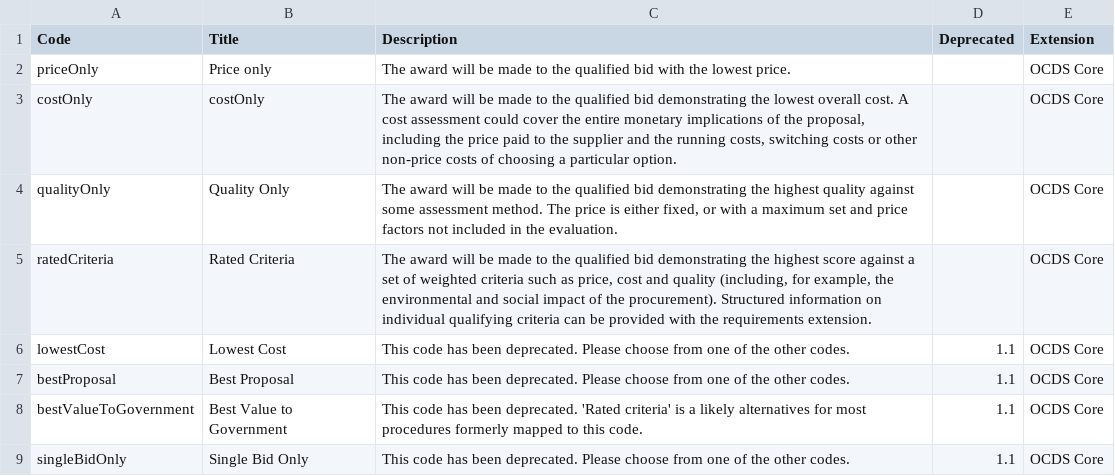
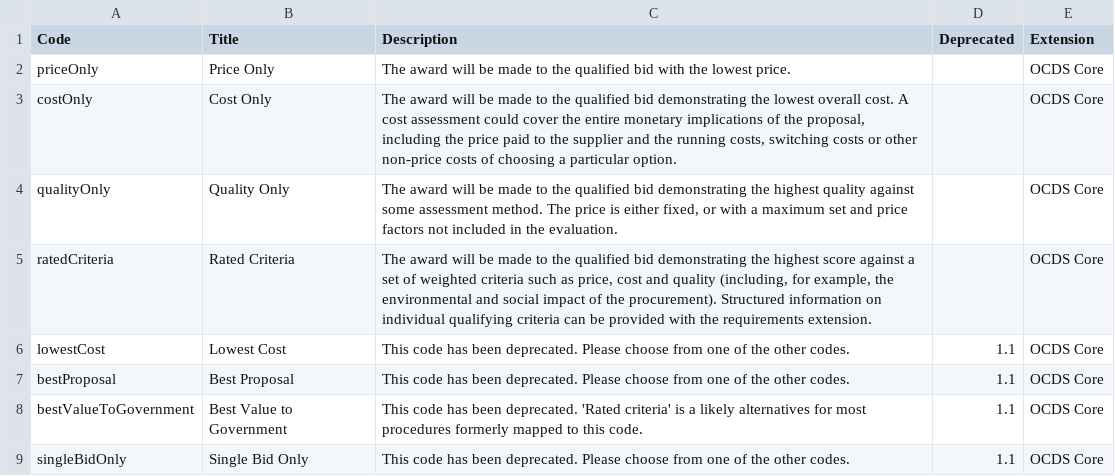
Before and after one commit to open-contracting-extensions/public-private-partnerships, a CSV file: compiledCodelists/awardCriteria.csv, drawn as a sheet.

```diff
--- a/compiledCodelists/awardCriteria.csv
+++ b/compiledCodelists/awardCriteria.csv
@@ -1,4 +1,4 @@
 Code,Title,Description,Deprecated,Extension
-priceOnly,Price only,The award will be made to the qualified bid with the lowest price.,,OCDS Core
-costOnly,costOnly,"The award will be made to the qualified bid demonstrating the lowest overall cost. A cost assessment could cover the entire monetary implications of the proposal, including the price paid to the supplier and the running costs, switching costs or other non-price costs of choosing a particular option.",,OCDS Core
+priceOnly,Price Only,The award will be made to the qualified bid with the lowest price.,,OCDS Core
+costOnly,Cost Only,"The award will be made to the qualified bid demonstrating the lowest overall cost. A cost assessment could cover the entire monetary implications of the proposal, including the price paid to the supplier and the running costs, switching costs or other non-price costs of choosing a particular option.",,OCDS Core
 qualityOnly,Quality Only,"The award will be made to the qualified bid demonstrating the highest quality against some assessment method. The price is either fixed, or with a maximum set and price factors not included in the evaluation.",,OCDS Core
```
Also changed, not shown: compiledCodelists/documentType.csv, compiledCodelists/itemClassificationScheme.csv, 10 other files.
